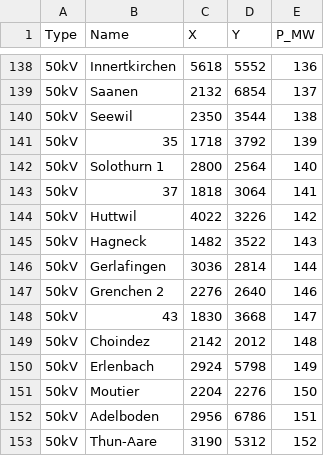
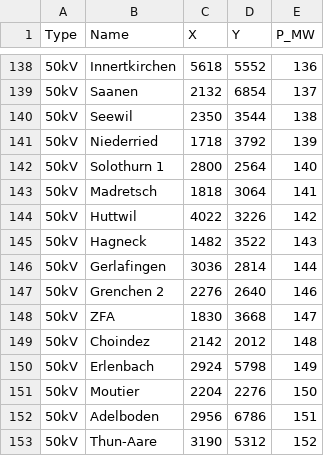
Before and after one commit to lukassollberger/powerflowviz, a CSV file: substations_list.csv, drawn as a sheet; only a part is shown, gaps mark what is left out; the diff covers the shown part only.

```diff
--- a/substations_list.csv
+++ b/substations_list.csv
@@ -140,5 +140,5 @@
 50kV;Seewil;2350;3544;138
-50kV;35;1718;3792;139
+50kV;Niederried;1718;3792;139
 50kV;Solothurn 1;2800;2564;140
-50kV;37;1818;3064;141
+50kV;Madretsch;1818;3064;141
 50kV;Huttwil;4022;3226;142
@@ -147,3 +147,3 @@
 50kV;Grenchen 2;2276;2640;146
-50kV;43;1830;3668;147
+50kV;ZFA;1830;3668;147
 50kV;Choindez;2142;2012;148
```
Also changed, not shown: 4 removed rows and 5 edited cells elsewhere in this file, 5 other files.
